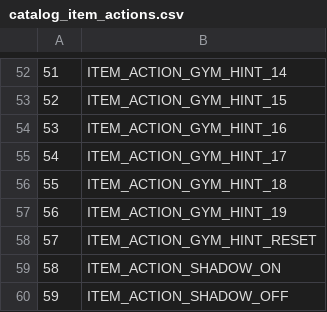
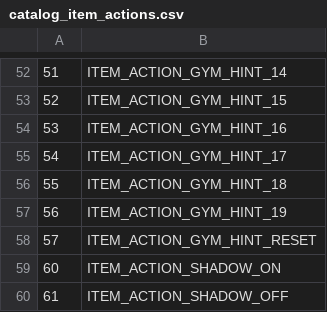
Before and after one commit to LostArtefacts/TRX, a CSV file: data/tr3/ship/cfg/catalog_item_actions.csv, drawn as a sheet; only a part is shown, gaps mark what is left out.

Commit message:
tr3/data: re-assign shadow flip effects
This re-assigns the shadow on/off flip effects for TR3 as the IDs
used previously already have actions in OG.

```diff
--- a/data/tr3/ship/cfg/catalog_item_actions.csv
+++ b/data/tr3/ship/cfg/catalog_item_actions.csv
@@ -58,3 +58,3 @@
 57, ITEM_ACTION_GYM_HINT_RESET
-58, ITEM_ACTION_SHADOW_ON
-59, ITEM_ACTION_SHADOW_OFF
+60, ITEM_ACTION_SHADOW_ON
+61, ITEM_ACTION_SHADOW_OFF
```
Also changed, not shown: 6 other files.
